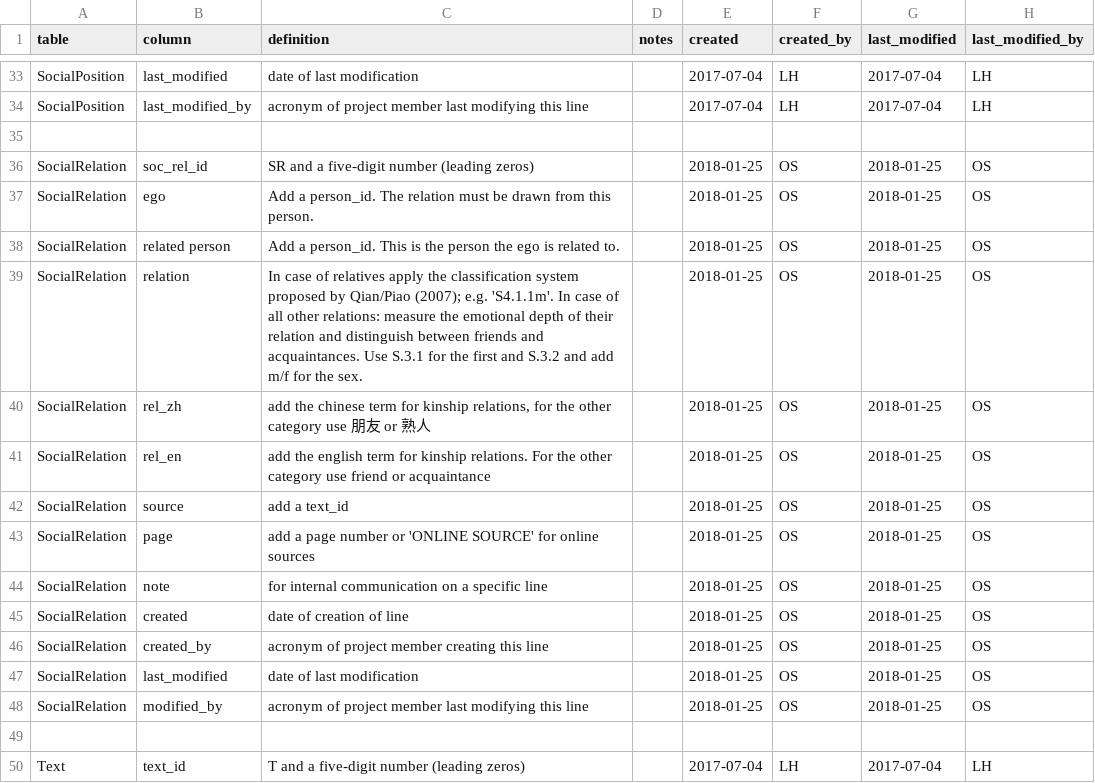
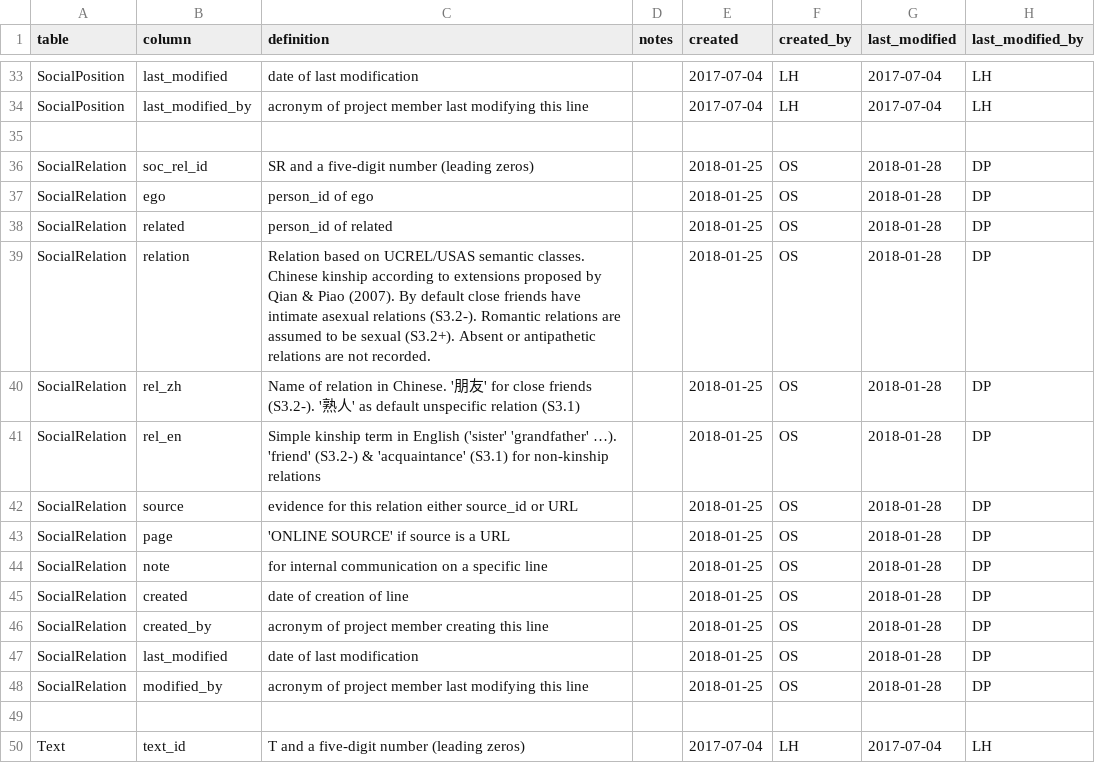
Before and after one commit to readchina/ReadAct, a CSV file: data/helper/data_dictionary.csv, drawn as a sheet; only a part is shown, gaps mark what is left out; the diff names each change by its address in the sheet, - before the commit and + after, or states it on an @@ line.

Commit message:
SocRel corrections add intimate relation qualifiers

```diff
--- a/data/helper/data_dictionary.csv
+++ b/data/helper/data_dictionary.csv
-G36:G48 (last_modified): 2018-01-25
+G36:G48 (last_modified): 2018-01-28
-H36:H48 (last_modified_by): OS
+H36:H48 (last_modified_by): DP
-C37 (definition): Add a person_id. The relation must be drawn from this person.
+C37 (definition): person_id of ego
-B38 (column): related person
+B38 (column): related
-C38 (definition): Add a person_id. This is the person the ego is related to.
+C38 (definition): person_id of related
-C39 (definition): In case of relatives apply the classification system proposed by Qian/Piao (2007); e.g. 'S4.1.1m'. In case of all other relations: measure the emotional depth of their relation and distinguish between friends and acquaintances. Use S.3.1 for the first and S.3.2 and add m/f for the sex.
+C39 (definition): Relation based on UCREL/USAS semantic classes. Chinese kinship according to extensions proposed by Qian & Piao (2007). By default close friends have intimate asexual relations (S3.2-). Romantic relations are assumed to be sexual (S3.2+). Absent or antipathetic relations are not recorded.
-C40 (definition): add the chinese term for kinship relations, for the other category use 朋友 or 熟人
+C40 (definition): Name of relation in Chinese. '朋友' for close friends (S3.2-). '熟人' as default unspecific relation (S3.1)
-C41 (definition): add the english term for kinship relations. For the other category use friend or acquaintance
+C41 (definition): Simple kinship term in English ('sister' 'grandfather' …). 'friend' (S3.2-) & 'acquaintance' (S3.1) for non-kinship relations
-C42 (definition): add a text_id
+C42 (definition): evidence for this relation either source_id or URL
-C43 (definition): add a page number or 'ONLINE SOURCE' for online sources
+C43 (definition): 'ONLINE SOURCE' if source is a URL
```
Also changed, not shown: data/SocialRelations.csv.
